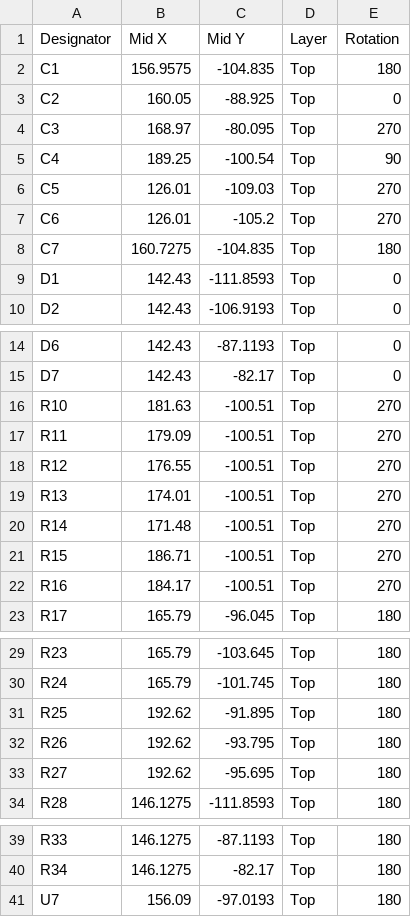
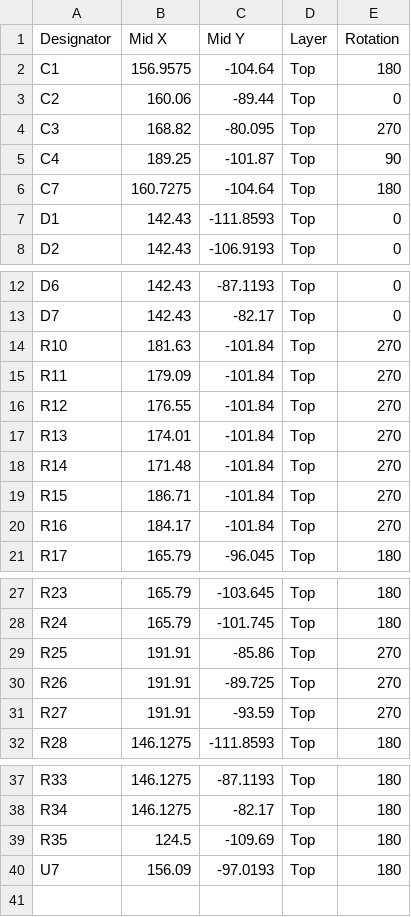
Before and after one commit to XEMACS-666/TriBit-Lux, a CSV file: Version_2.1/cpl/TriBitLux_V2_1_JLCPCB_SMT_CPL.csv, drawn as a sheet; only a part is shown, gaps mark what is left out.

```diff
--- a/Version_2.1/cpl/TriBitLux_V2_1_JLCPCB_SMT_CPL.csv
+++ b/Version_2.1/cpl/TriBitLux_V2_1_JLCPCB_SMT_CPL.csv
@@ -1,9 +1,7 @@
 Designator,Mid X,Mid Y,Layer,Rotation
-C1,156.9575,-104.835,Top,180
-C2,160.05,-88.925,Top,0
-C3,168.97,-80.095,Top,270
-C4,189.25,-100.54,Top,90
-C5,126.01,-109.03,Top,270
-C6,126.01,-105.2,Top,270
-C7,160.7275,-104.835,Top,180
+C1,156.9575,-104.64,Top,180
+C2,160.06,-89.44,Top,0
+C3,168.82,-80.095,Top,270
+C4,189.25,-101.87,Top,90
+C7,160.7275,-104.64,Top,180
 D1,142.43,-111.8593,Top,0
@@ -15,9 +13,9 @@ D6,142.43,-87.1193,Top,0
 D7,142.43,-82.17,Top,0
-R10,181.63,-100.51,Top,270
-R11,179.09,-100.51,Top,270
-R12,176.55,-100.51,Top,270
-R13,174.01,-100.51,Top,270
-R14,171.48,-100.51,Top,270
-R15,186.71,-100.51,Top,270
-R16,184.17,-100.51,Top,270
+R10,181.63,-101.84,Top,270
+R11,179.09,-101.84,Top,270
+R12,176.55,-101.84,Top,270
+R13,174.01,-101.84,Top,270
+R14,171.48,-101.84,Top,270
+R15,186.71,-101.84,Top,270
+R16,184.17,-101.84,Top,270
 R17,165.79,-96.045,Top,180
@@ -30,5 +28,5 @@ R23,165.79,-103.645,Top,180
 R24,165.79,-101.745,Top,180
-R25,192.62,-91.895,Top,180
-R26,192.62,-93.795,Top,180
-R27,192.62,-95.695,Top,180
+R25,191.91,-85.86,Top,270
+R26,191.91,-89.725,Top,270
+R27,191.91,-93.59,Top,270
 R28,146.1275,-111.8593,Top,180
@@ -40,2 +38,3 @@ R33,146.1275,-87.1193,Top,180
 R34,146.1275,-82.17,Top,180
+R35,124.5,-109.69,Top,180
 U7,156.09,-97.0193,Top,180
```
Also changed, not shown: Version_2.1/bom/TriBitLux_V2_1.csv, Version_2.1/bom/TriBitLux_V2_1_JLCPCB_SMT.csv, 15 other files.
